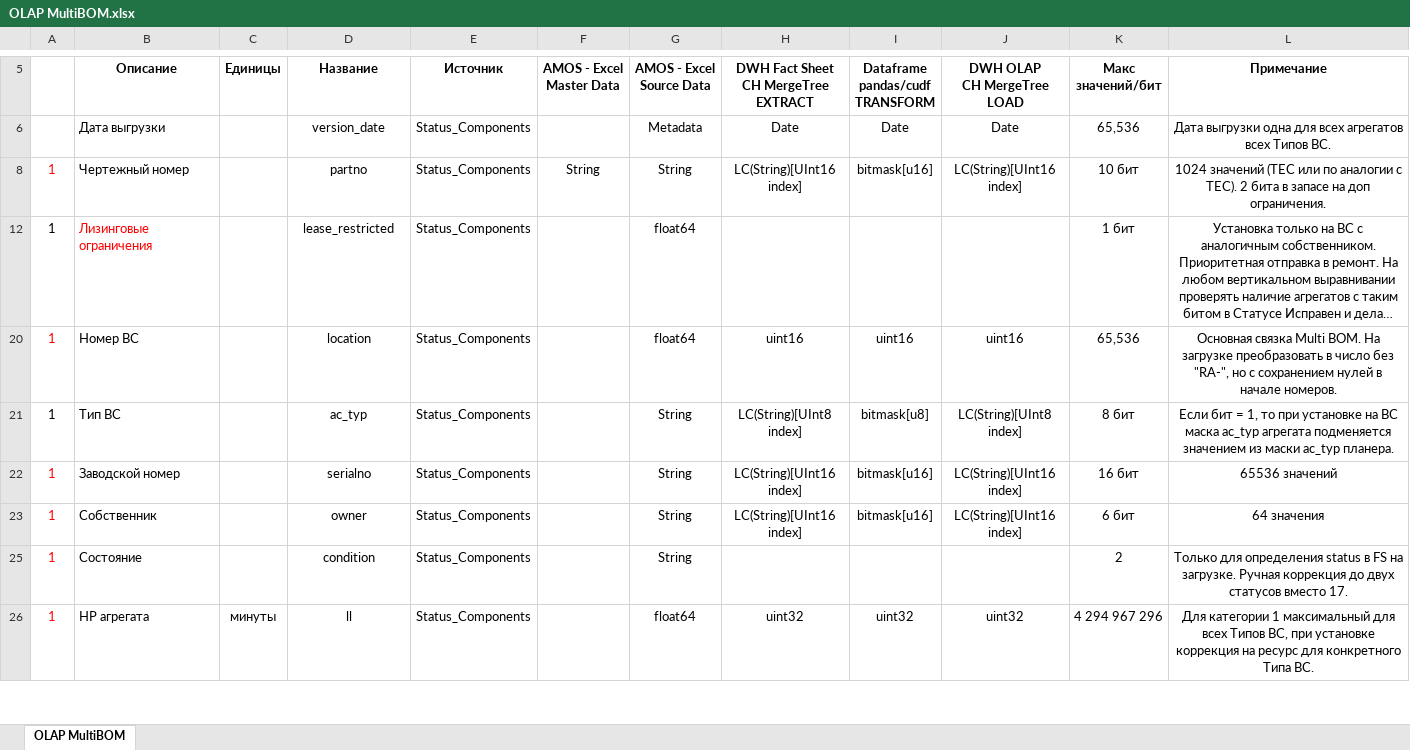
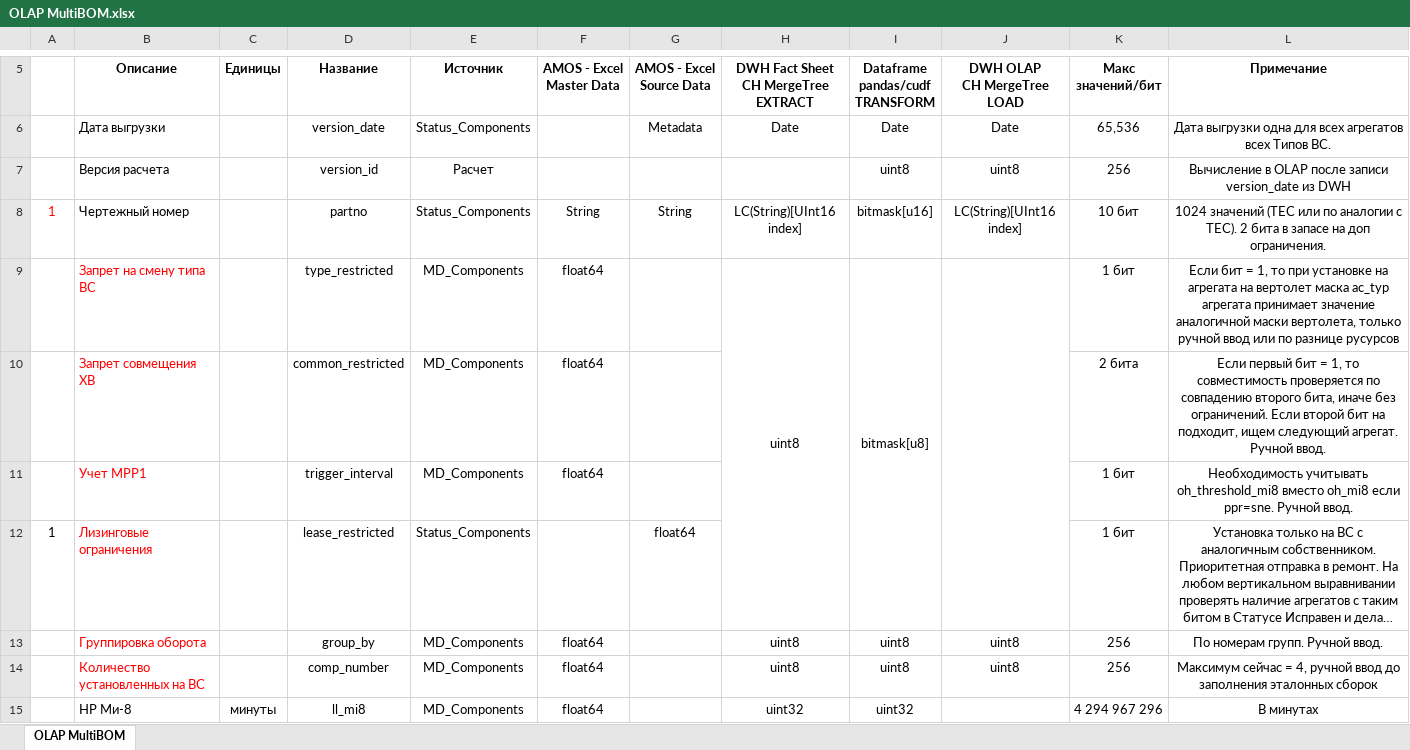
Before and after one commit to albud1978/Helicomponents, an Excel workbook: data_input/analytics/OLAP MultiBOM.xlsx, sheet OLAP MultiBOM, drawn as a sheet; only a part is shown, gaps mark what is left out; the shorter side is filled out with more unchanged rows; long unchanged cells end in …; values as stored, in another font and other column widths than the file's, no borders; the diff covers the shown part only; the diff names each change by its address in the sheet, - before the commit and + after, or states it on an @@ line.

```diff
--- a/data_input/analytics/OLAP MultiBOM.xlsx (sheet OLAP MultiBOM)
+++ b/data_input/analytics/OLAP MultiBOM.xlsx (sheet OLAP MultiBOM)
@@ row 7 unhidden:  | Версия расчета |  | version_id | Расчет |  |  |  | uint8 | uint8 | 256 | Вычисление в OLAP после записи version_date из DWH @@
@@ row 9 unhidden:  | Запрет на смену типа ВС |  | type_restricted | MD_Сomponents | float64 |  | uint8 | bitmask[u8] |  | 1 бит | Если бит = 1, то при установке на агрегата на вертолет маска ac_typ агрегата принимает значение аналогичной маски вертолета, только ручной ввод или по разнице русурсов @@
@@ row 10 unhidden:  | Запрет совмещения ХВ |  | common_restricted | MD_Сomponents | float64 |  |  |  |  | 2 бита | Если первый бит = 1, то совместимость проверяется по совпадению второго бита, иначе без ограничений. Если второй бит на подходит, ищем следующий агрегат. Ручной ввод. @@
@@ row 11 unhidden:  | Учет МРР1 |  | trigger_interval | MD_Сomponents | float64 |  |  |  |  | 1 бит | Необходимость учитывать oh_threshold_mi8 вместо oh_mi8 если ppr=sne. Ручной ввод. @@
@@ row 13 unhidden:  | Группировка оборота |  | group_by | MD_Сomponents | float64 |  | uint8 | uint8 | uint8 | 256 | По номерам групп. Ручной ввод. @@
@@ row 14 unhidden:  | Количество установленных на ВС |  | comp_number | MD_Сomponents | float64 |  | uint8 | uint8 | uint8 | 256 | Максимум сейчас = 4, ручной ввод до заполнения эталонных сборок @@
@@ row 15 unhidden:  | НР Ми-8 | минуты | ll_mi8 | MD_Сomponents | float64 |  | uint32 | uint32 |  | 4 294 967 296 | В минутах @@
```
Also changed, not shown: 45 hidden or unhidden rows elsewhere in this sheet, data_input/master_data/MD_Сomponents.xlsx, 4 other files.
